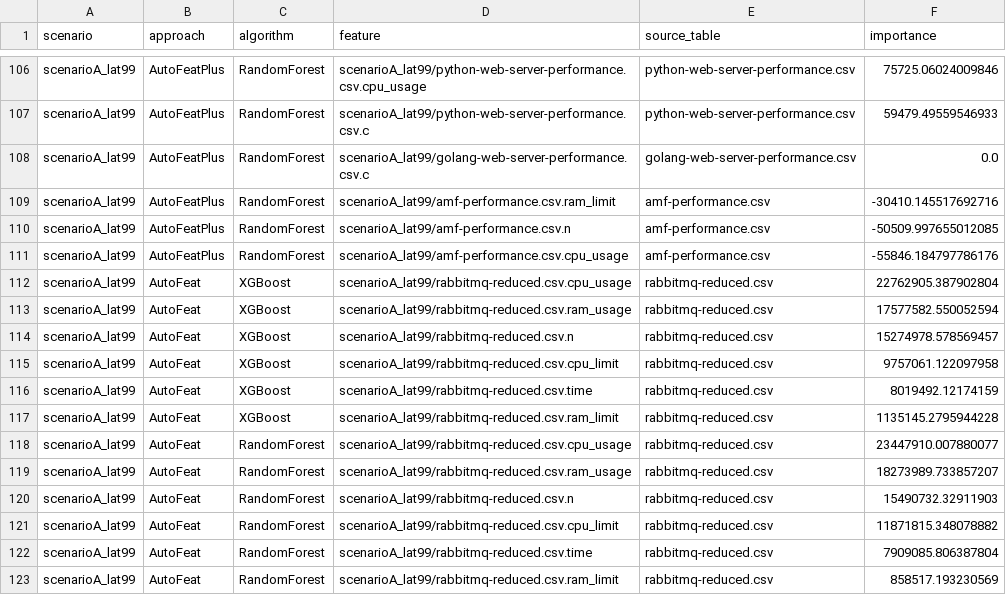
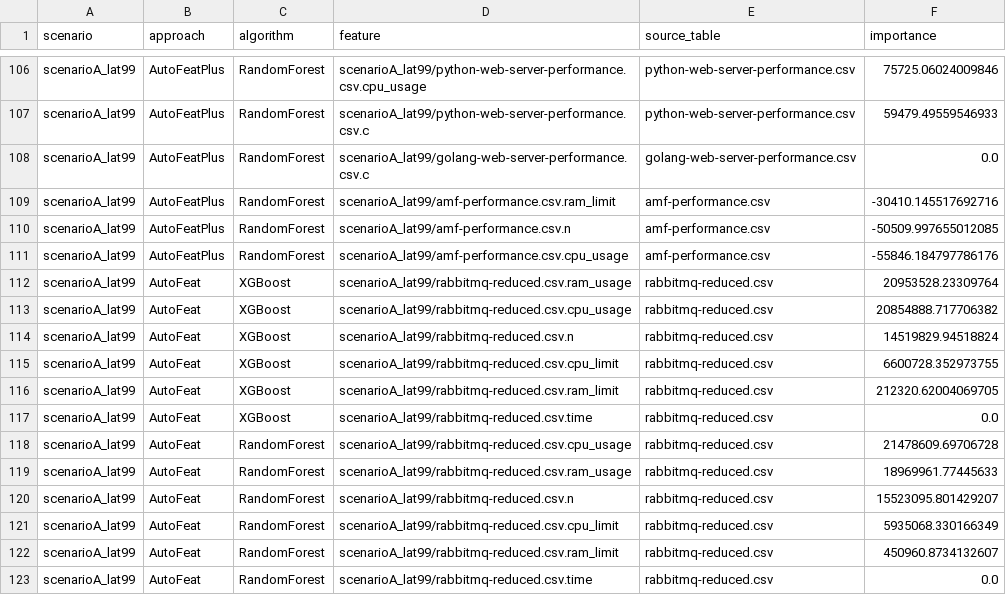
Before and after one commit to judiths1618/AutoFeatPlus, a CSV file: results/6g_data/auto_pipeline_scenarioA_lat99_features.csv, drawn as a sheet; only a part is shown, gaps mark what is left out.

Commit message:
update the results

```diff
--- a/results/6g_data/auto_pipeline_scenarioA_lat99_features.csv
+++ b/results/6g_data/auto_pipeline_scenarioA_lat99_features.csv
@@ -111,13 +111,13 @@ scenarioA_lat99,AutoFeatPlus,RandomForest,scenarioA_lat99/amf-performance.csv.n,
 scenarioA_lat99,AutoFeatPlus,RandomForest,scenarioA_lat99/amf-performance.csv.cpu_usage,amf-performance.csv,-55846.184797786176
-scenarioA_lat99,AutoFeat,XGBoost,scenarioA_lat99/rabbitmq-reduced.csv.cpu_usage,rabbitmq-reduced.csv,22762905.387902804
-scenarioA_lat99,AutoFeat,XGBoost,scenarioA_lat99/rabbitmq-reduced.csv.ram_usage,rabbitmq-reduced.csv,17577582.550052594
-scenarioA_lat99,AutoFeat,XGBoost,scenarioA_lat99/rabbitmq-reduced.csv.n,rabbitmq-reduced.csv,15274978.578569457
-scenarioA_lat99,AutoFeat,XGBoost,scenarioA_lat99/rabbitmq-reduced.csv.cpu_limit,rabbitmq-reduced.csv,9757061.122097958
-scenarioA_lat99,AutoFeat,XGBoost,scenarioA_lat99/rabbitmq-reduced.csv.time,rabbitmq-reduced.csv,8019492.12174159
-scenarioA_lat99,AutoFeat,XGBoost,scenarioA_lat99/rabbitmq-reduced.csv.ram_limit,rabbitmq-reduced.csv,1135145.2795944228
-scenarioA_lat99,AutoFeat,RandomForest,scenarioA_lat99/rabbitmq-reduced.csv.cpu_usage,rabbitmq-reduced.csv,23447910.007880077
-scenarioA_lat99,AutoFeat,RandomForest,scenarioA_lat99/rabbitmq-reduced.csv.ram_usage,rabbitmq-reduced.csv,18273989.733857207
-scenarioA_lat99,AutoFeat,RandomForest,scenarioA_lat99/rabbitmq-reduced.csv.n,rabbitmq-reduced.csv,15490732.32911903
-scenarioA_lat99,AutoFeat,RandomForest,scenarioA_lat99/rabbitmq-reduced.csv.cpu_limit,rabbitmq-reduced.csv,11871815.348078882
-scenarioA_lat99,AutoFeat,RandomForest,scenarioA_lat99/rabbitmq-reduced.csv.time,rabbitmq-reduced.csv,7909085.806387804
-scenarioA_lat99,AutoFeat,RandomForest,scenarioA_lat99/rabbitmq-reduced.csv.ram_limit,rabbitmq-reduced.csv,858517.193230569
+scenarioA_lat99,AutoFeat,XGBoost,scenarioA_lat99/rabbitmq-reduced.csv.ram_usage,rabbitmq-reduced.csv,20953528.23309764
+scenarioA_lat99,AutoFeat,XGBoost,scenarioA_lat99/rabbitmq-reduced.csv.cpu_usage,rabbitmq-reduced.csv,20854888.717706382
+scenarioA_lat99,AutoFeat,XGBoost,scenarioA_lat99/rabbitmq-reduced.csv.n,rabbitmq-reduced.csv,14519829.94518824
+scenarioA_lat99,AutoFeat,XGBoost,scenarioA_lat99/rabbitmq-reduced.csv.cpu_limit,rabbitmq-reduced.csv,6600728.352973755
+scenarioA_lat99,AutoFeat,XGBoost,scenarioA_lat99/rabbitmq-reduced.csv.ram_limit,rabbitmq-reduced.csv,212320.62004069705
+scenarioA_lat99,AutoFeat,XGBoost,scenarioA_lat99/rabbitmq-reduced.csv.time,rabbitmq-reduced.csv,0.0
+scenarioA_lat99,AutoFeat,RandomForest,scenarioA_lat99/rabbitmq-reduced.csv.cpu_usage,rabbitmq-reduced.csv,21478609.69706728
+scenarioA_lat99,AutoFeat,RandomForest,scenarioA_lat99/rabbitmq-reduced.csv.ram_usage,rabbitmq-reduced.csv,18969961.77445633
+scenarioA_lat99,AutoFeat,RandomForest,scenarioA_lat99/rabbitmq-reduced.csv.n,rabbitmq-reduced.csv,15523095.801429207
+scenarioA_lat99,AutoFeat,RandomForest,scenarioA_lat99/rabbitmq-reduced.csv.cpu_limit,rabbitmq-reduced.csv,5935068.330166349
+scenarioA_lat99,AutoFeat,RandomForest,scenarioA_lat99/rabbitmq-reduced.csv.ram_limit,rabbitmq-reduced.csv,450960.8734132607
+scenarioA_lat99,AutoFeat,RandomForest,scenarioA_lat99/rabbitmq-reduced.csv.time,rabbitmq-reduced.csv,0.0
```
Also changed, not shown: results/6g_data/auto_pipeline_scenarioA_lat95.csv, results/6g_data/auto_pipeline_scenarioA_lat95_features.csv, 31 other files.
